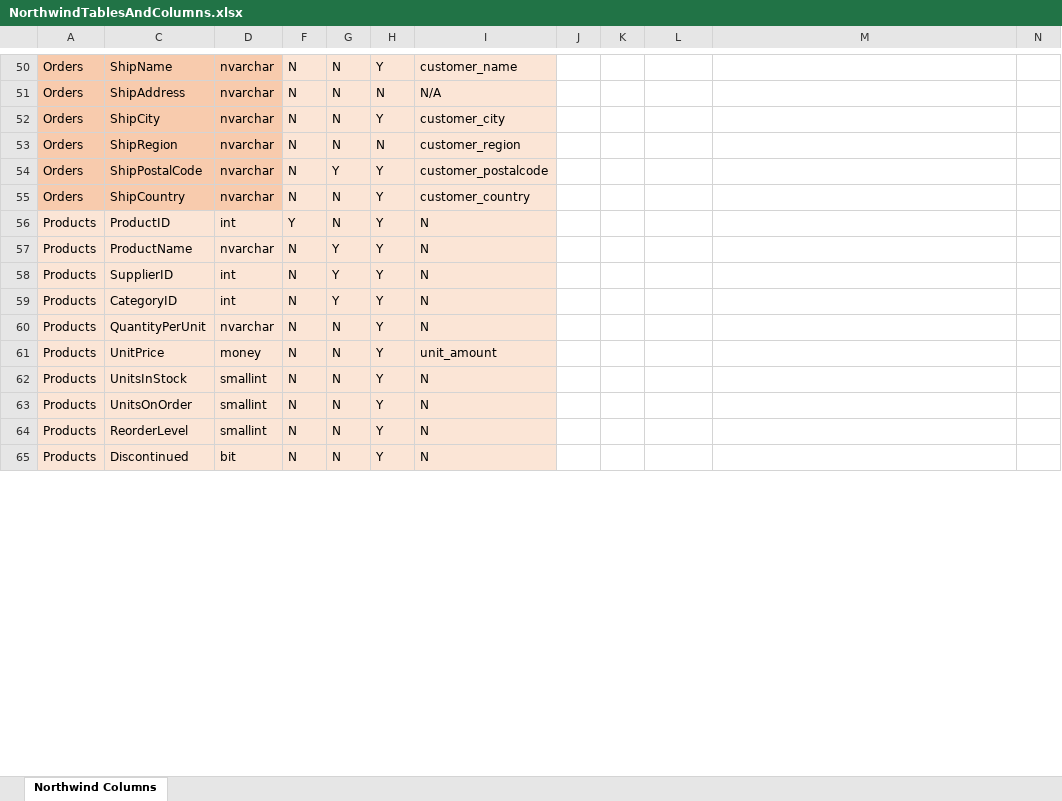
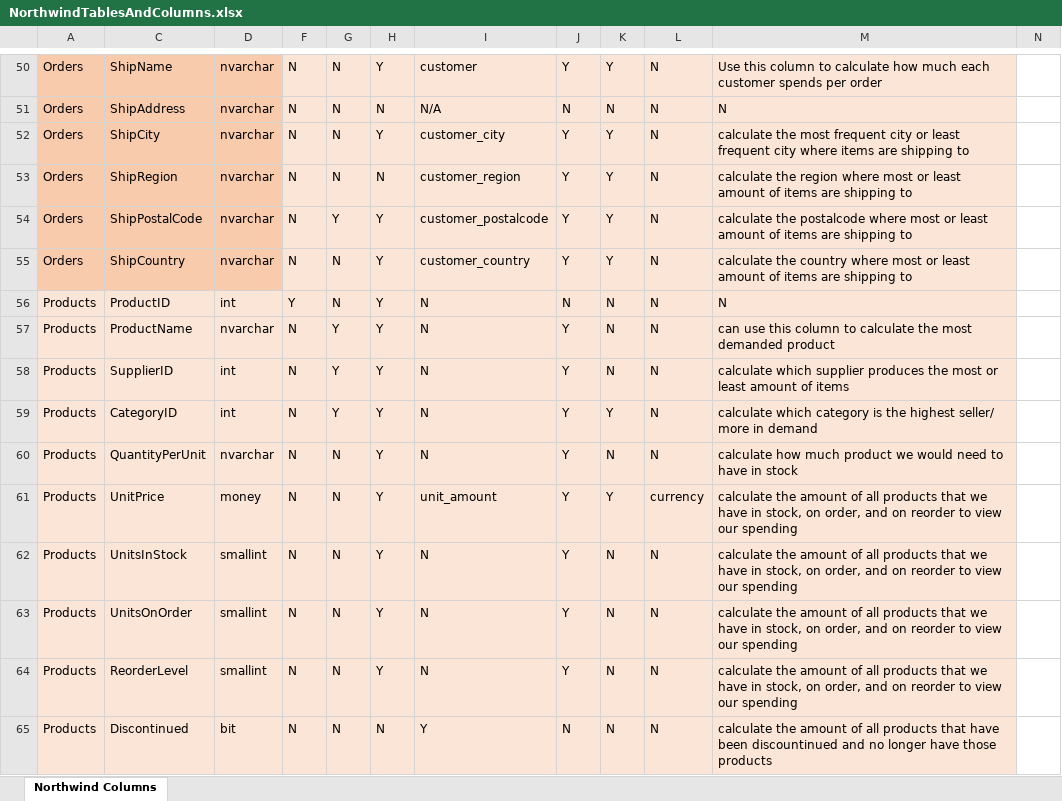
Before and after one commit to JenniferSC-YearUpUnited/W9_Exercises, an Excel workbook: NorthwindTablesAndColumns.xlsx, sheet Northwind Columns, drawn as a sheet; only a part is shown, gaps mark what is left out; values as stored, in another font and other column widths than the file's, no borders; the diff covers the shown part only; the diff names each change by its address in the sheet, - before the commit and + after, or states it on an @@ line.

```diff
--- a/NorthwindTablesAndColumns.xlsx (sheet Northwind Columns)
+++ b/NorthwindTablesAndColumns.xlsx (sheet Northwind Columns)
-I50: customer_name
+I50: customer
-J50:M65 fill: none
+J50:M65 fill: #FBE5D6
-J50: (empty)
+J50: Y
-K50: (empty)
+K50: Y
-L50:L60: (empty)
+L50:L60: N
-M50: (empty)
+M50: Use this column to calculate how much each customer spends per order
-J51: (empty)
+J51: N
-K51: (empty)
+K51: N
-M51: (empty)
+M51: N
-J52:J55: (empty)
+J52:J55: Y
-K52:K55: (empty)
+K52:K55: Y
-M52: (empty)
+M52: calculate the most frequent city or least frequent city where items are shipping to
-M53: (empty)
+M53: calculate the region where most or least amount of items are shipping to
-M54: (empty)
+M54: calculate the postalcode where most or least amount of items are shipping to
-M55: (empty)
+M55: calculate the country where most or least amount of items are shipping to
-J56: (empty)
+J56: N
-K56:K58: (empty)
+K56:K58: N
-M56: (empty)
+M56: N
-J57:J64: (empty)
+J57:J64: Y
-M57: (empty)
+M57: can use this column to calculate the most demanded product
-M58: (empty)
+M58: calculate which supplier produces the most or least amount of items
-K59: (empty)
+K59: Y
-M59: (empty)
+M59: calculate which category is the highest seller/ more in demand
-K60: (empty)
+K60: N
-M60: (empty)
+M60: calculate how much product we would need to have in stock
-K61: (empty)
+K61: Y
-L61: (empty)
+L61: currency
-M61:M64: (empty)
+M61:M64: calculate the amount of all products that we have in stock, on order, and on reorder to view our spending
-K62:K65: (empty)
+K62:K65: N
-L62:L65: (empty)
+L62:L65: N
-H65: Y
+H65: N
-I65: N
+I65: Y
-J65: (empty)
+J65: N
-M65: (empty)
+M65: calculate the amount of all products that have been discountinued and no longer have those products
```
Also changed, not shown: 272 edited cells and cell formats elsewhere in this sheet.
